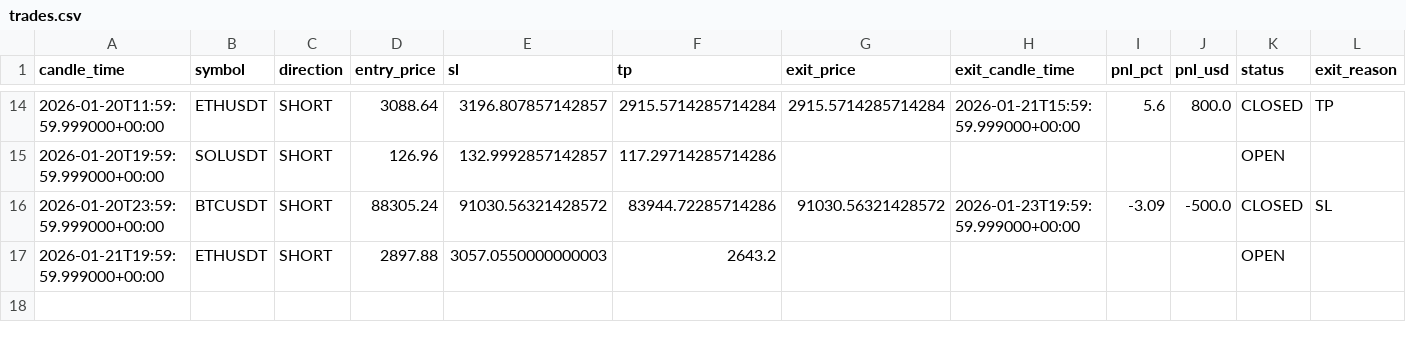
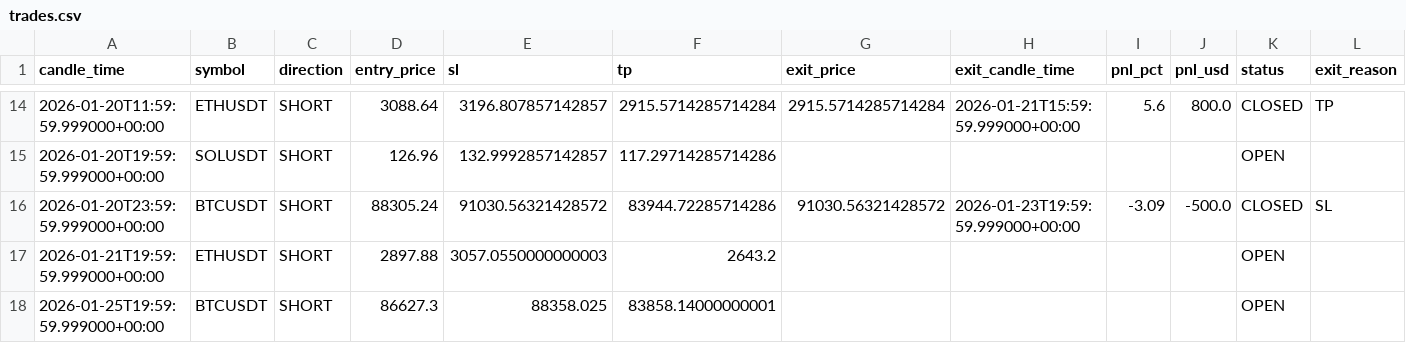
Before and after one commit to kushgbisen/cron-trader, a CSV file: logs/weekly_breakout/trades.csv, drawn as a sheet; only a part is shown, gaps mark what is left out; the diff names each change by its address in the sheet, - before the commit and + after, or states it on an @@ line.

```diff
--- a/logs/weekly_breakout/trades.csv
+++ b/logs/weekly_breakout/trades.csv
+row 18: 2026-01-25T19:59:59.999000+00:00 | BTCUSDT | SHORT | 86627.3 | 88358.025 | 83858.14000000001 |  |  |  |  | OPEN
```
Also changed, not shown: logs/h4_breakout_ensemble/trades.csv, 8 other files.
